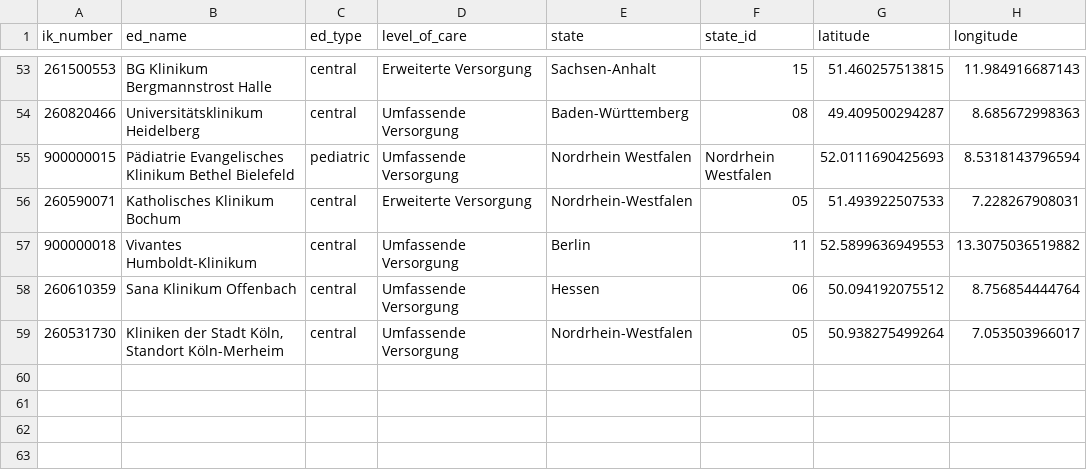
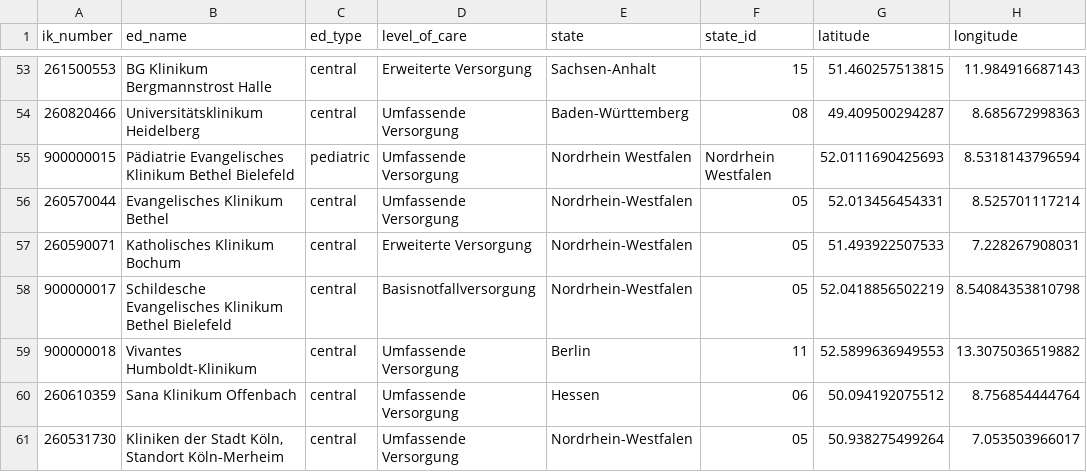
Before and after one commit to robert-koch-institut/Daten_der_Notaufnahmesurveillance, a TSV file: Notaufnahmesurveillance_Standorte.tsv, drawn as a sheet; only a part is shown, gaps mark what is left out; the diff names each change by its address in the sheet, - before the commit and + after, or states it on an @@ line.

```diff
--- a/Notaufnahmesurveillance_Standorte.tsv
+++ b/Notaufnahmesurveillance_Standorte.tsv
+row 56: 260570044 | Evangelisches Klinikum Bethel | central | Umfassende Versorgung | Nordrhein-Westfalen | 05 | 52.013456454331 | 8.525701117214
+row 58: 900000017 | Schildesche Evangelisches Klinikum Bethel Bielefeld | central | Basisnotfallversorgung | Nordrhein-Westfalen | 05 | 52.0418856502219 | 8.54084353810798
```
Also changed, not shown: 7 other files.
